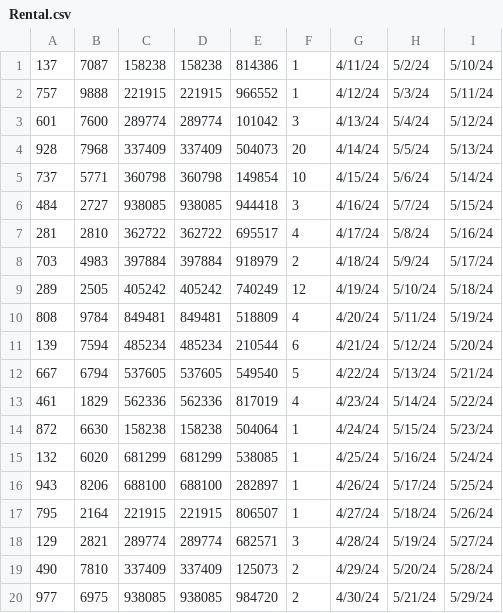
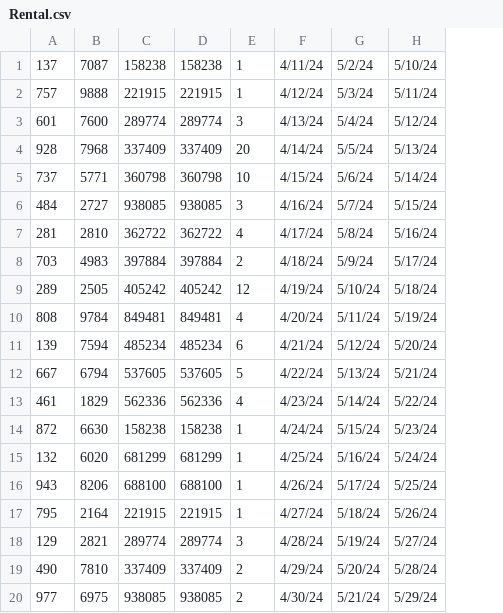
Before and after one commit to Skylar1245/CSE-3241, a CSV file: src/data/Rental.csv, drawn as a sheet; the diff names each change by its address in the sheet, - before the commit and + after, or states it on an @@ line.

```diff
--- a/src/data/Rental.csv
+++ b/src/data/Rental.csv
-column E, rows 1-20: 814386 | 966552 | 101042 | 504073 | 149854 | 944418 | 695517 | 918979 | 740249 | 518809 | 210544 | 549540 | 817019 | 504064 | 538085 | 282897 | 806507 | 682571 | 125073 | 984720
```
Also changed, not shown: 3 other files.
